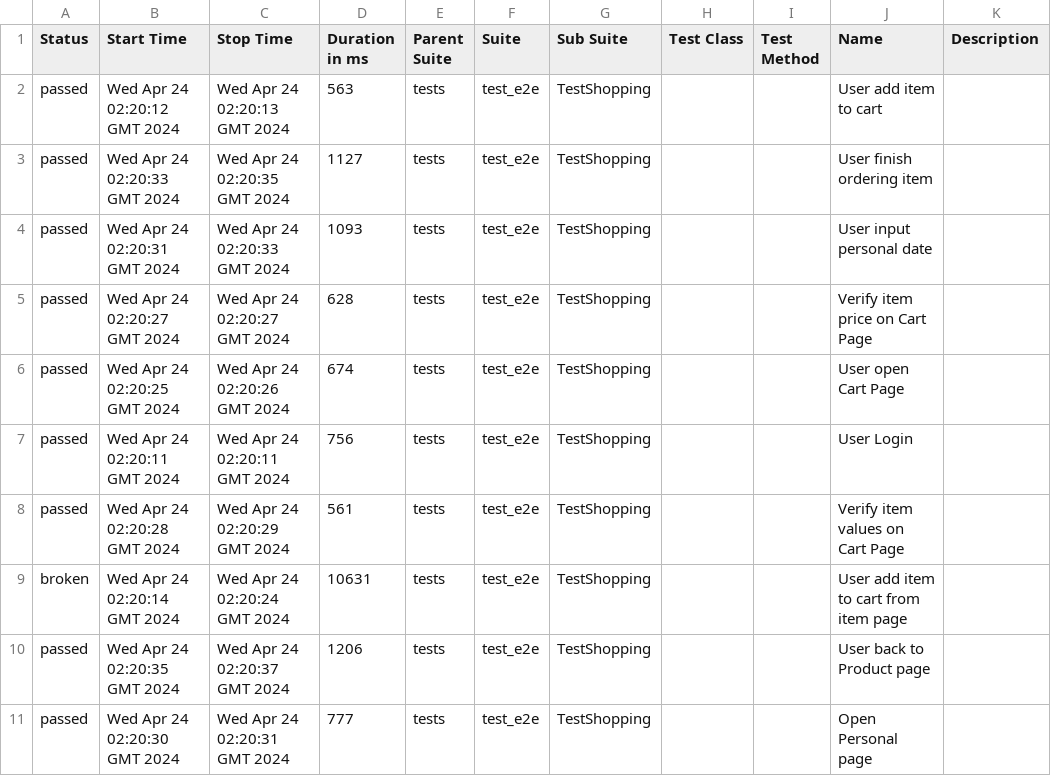
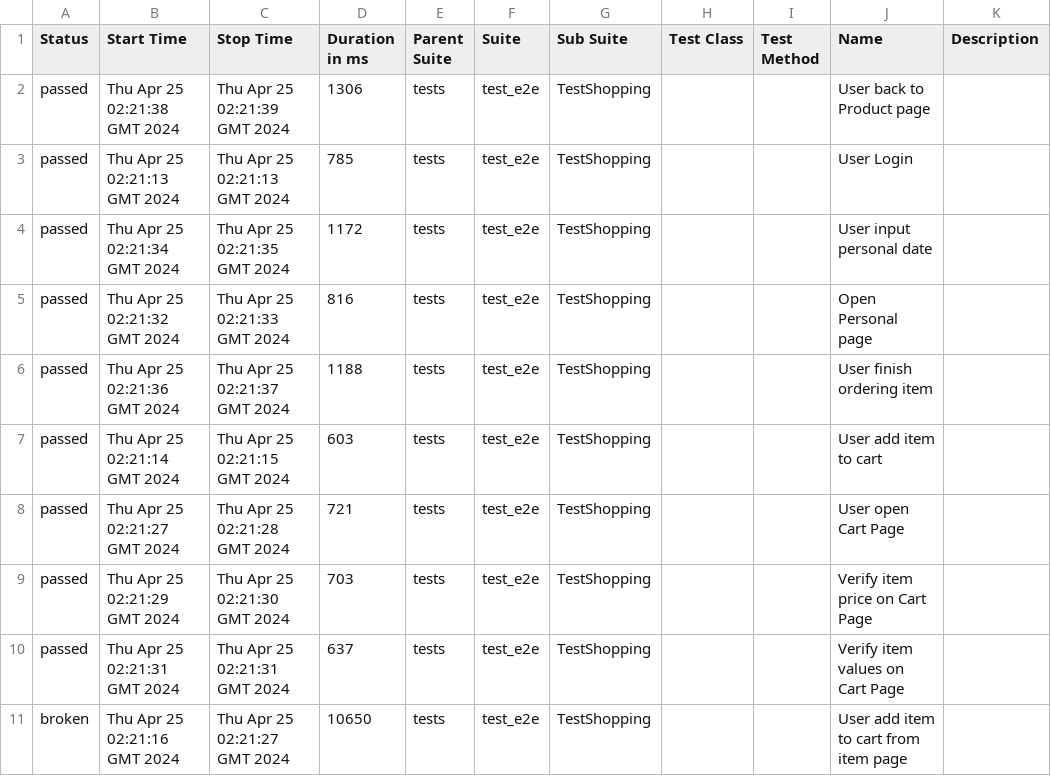
Before and after one commit to dymekkqa/saudemoProject, a CSV file: data/suites.csv, drawn as a sheet.

```diff
--- a/data/suites.csv
+++ b/data/suites.csv
@@ -1,11 +1,11 @@
 "Status","Start Time","Stop Time","Duration in ms","Parent Suite","Suite","Sub Suite","Test Class","Test Method","Name","Description"
-"passed","Wed Apr 24 02:20:12 GMT 2024","Wed Apr 24 02:20:13 GMT 2024","563","tests","test_e2e","TestShopping","","","User add item to cart",""
-"passed","Wed Apr 24 02:20:33 GMT 2024","Wed Apr 24 02:20:35 GMT 2024","1127","tests","test_e2e","TestShopping","","","User finish ordering item",""
-"passed","Wed Apr 24 02:20:31 GMT 2024","Wed Apr 24 02:20:33 GMT 2024","1093","tests","test_e2e","TestShopping","","","User input personal date",""
-"passed","Wed Apr 24 02:20:27 GMT 2024","Wed Apr 24 02:20:27 GMT 2024","628","tests","test_e2e","TestShopping","","","Verify item price on Cart Page",""
-"passed","Wed Apr 24 02:20:25 GMT 2024","Wed Apr 24 02:20:26 GMT 2024","674","tests","test_e2e","TestShopping","","","User open Cart Page",""
-"passed","Wed Apr 24 02:20:11 GMT 2024","Wed Apr 24 02:20:11 GMT 2024","756","tests","test_e2e","TestShopping","","","User Login",""
-"passed","Wed Apr 24 02:20:28 GMT 2024","Wed Apr 24 02:20:29 GMT 2024","561","tests","test_e2e","TestShopping","","","Verify item values on Cart Page",""
-"broken","Wed Apr 24 02:20:14 GMT 2024","Wed Apr 24 02:20:24 GMT 2024","10631","tests","test_e2e","TestShopping","","","User add item to cart from item page",""
-"passed","Wed Apr 24 02:20:35 GMT 2024","Wed Apr 24 02:20:37 GMT 2024","1206","tests","test_e2e","TestShopping","","","User back to Product page",""
-"passed","Wed Apr 24 02:20:30 GMT 2024","Wed Apr 24 02:20:31 GMT 2024","777","tests","test_e2e","TestShopping","","","Open Personal page",""
+"passed","Thu Apr 25 02:21:38 GMT 2024","Thu Apr 25 02:21:39 GMT 2024","1306","tests","test_e2e","TestShopping","","","User back to Product page",""
+"passed","Thu Apr 25 02:21:13 GMT 2024","Thu Apr 25 02:21:13 GMT 2024","785","tests","test_e2e","TestShopping","","","User Login",""
+"passed","Thu Apr 25 02:21:34 GMT 2024","Thu Apr 25 02:21:35 GMT 2024","1172","tests","test_e2e","TestShopping","","","User input personal date",""
+"passed","Thu Apr 25 02:21:32 GMT 2024","Thu Apr 25 02:21:33 GMT 2024","816","tests","test_e2e","TestShopping","","","Open Personal page",""
+"passed","Thu Apr 25 02:21:36 GMT 2024","Thu Apr 25 02:21:37 GMT 2024","1188","tests","test_e2e","TestShopping","","","User finish ordering item",""
+"passed","Thu Apr 25 02:21:14 GMT 2024","Thu Apr 25 02:21:15 GMT 2024","603","tests","test_e2e","TestShopping","","","User add item to cart",""
+"passed","Thu Apr 25 02:21:27 GMT 2024","Thu Apr 25 02:21:28 GMT 2024","721","tests","test_e2e","TestShopping","","","User open Cart Page",""
+"passed","Thu Apr 25 02:21:29 GMT 2024","Thu Apr 25 02:21:30 GMT 2024","703","tests","test_e2e","TestShopping","","","Verify item price on Cart Page",""
+"passed","Thu Apr 25 02:21:31 GMT 2024","Thu Apr 25 02:21:31 GMT 2024","637","tests","test_e2e","TestShopping","","","Verify item values on Cart Page",""
+"broken","Thu Apr 25 02:21:16 GMT 2024","Thu Apr 25 02:21:27 GMT 2024","10650","tests","test_e2e","TestShopping","","","User add item to cart from item page",""
```
Also changed, not shown: 37 other files.
